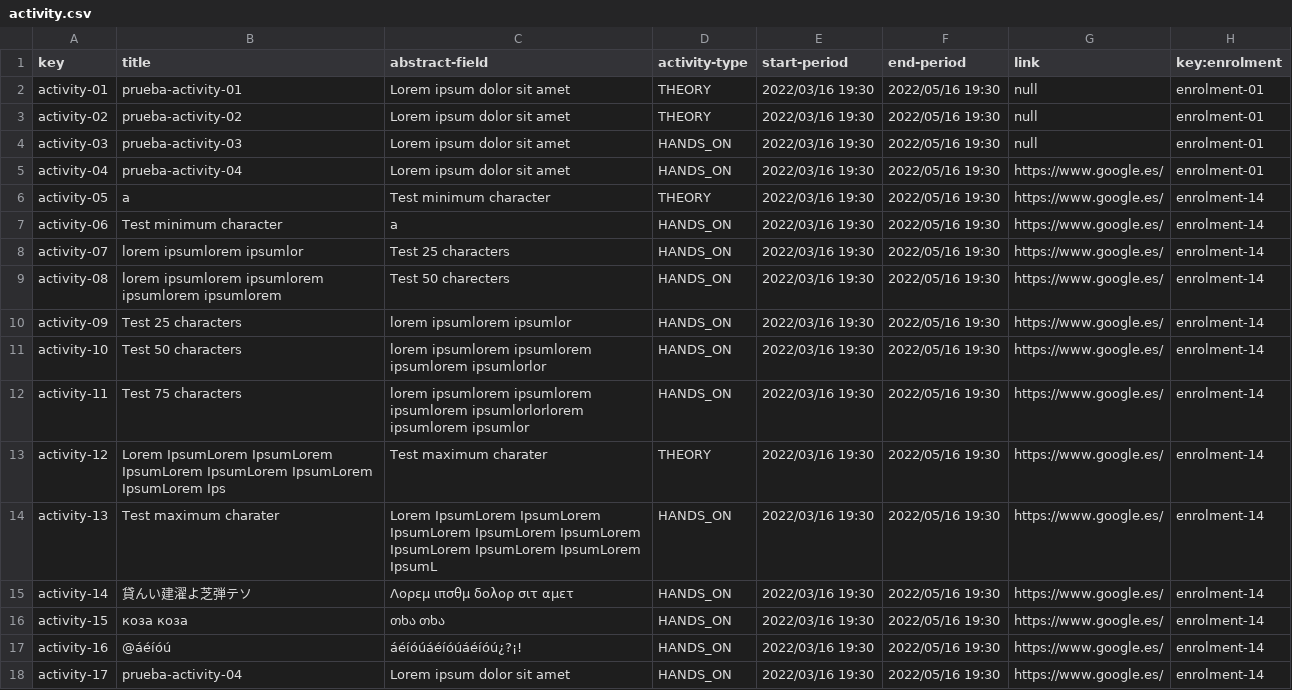
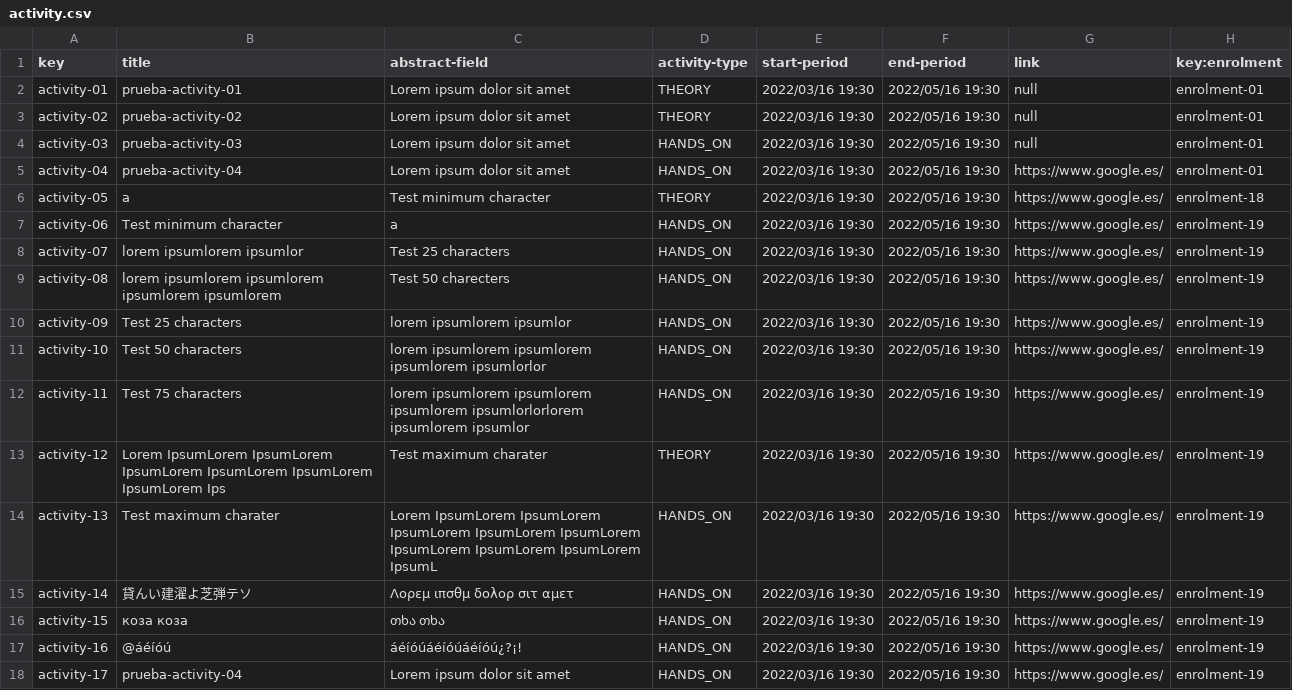
Before and after one commit to albert011/c1.03.14, a CSV file: src/main/webapp/WEB-INF/resources/sample-data/activity.csv, drawn as a sheet.

```diff
--- a/src/main/webapp/WEB-INF/resources/sample-data/activity.csv
+++ b/src/main/webapp/WEB-INF/resources/sample-data/activity.csv
@@ -5,14 +5,14 @@ activity-03,prueba-activity-03,Lorem ipsum dolor sit amet,HANDS_ON,2022/03/16 19
 activity-04,prueba-activity-04,Lorem ipsum dolor sit amet,HANDS_ON,2022/03/16 19:30,2022/05/16 19:30,https://www.google.es/,enrolment-01
-activity-05,a,Test minimum character,THEORY,2022/03/16 19:30,2022/05/16 19:30,https://www.google.es/,enrolment-14
-activity-06,Test minimum character,a,HANDS_ON,2022/03/16 19:30,2022/05/16 19:30,https://www.google.es/,enrolment-14
-activity-07,lorem ipsumlorem ipsumlor,Test 25 characters,HANDS_ON,2022/03/16 19:30,2022/05/16 19:30,https://www.google.es/,enrolment-14
-activity-08,lorem ipsumlorem ipsumlorem ipsumlorem ipsumlorem ,Test 50 charecters,HANDS_ON,2022/03/16 19:30,2022/05/16 19:30,https://www.google.es/,enrolment-14
-activity-09,Test 25 characters,lorem ipsumlorem ipsumlor,HANDS_ON,2022/03/16 19:30,2022/05/16 19:30,https://www.google.es/,enrolment-14
-activity-10,Test 50 characters,lorem ipsumlorem ipsumlorem ipsumlorem ipsumlorlor,HANDS_ON,2022/03/16 19:30,2022/05/16 19:30,https://www.google.es/,enrolment-14
-activity-11,Test 75 characters,lorem ipsumlorem ipsumlorem ipsumlorem ipsumlorlorlorem ipsumlorem ipsumlor,HANDS_ON,2022/03/16 19:30,2022/05/16 19:30,https://www.google.es/,enrolment-14
-activity-12,Lorem IpsumLorem IpsumLorem IpsumLorem IpsumLorem IpsumLorem IpsumLorem Ips,Test maximum charater,THEORY,2022/03/16 19:30,2022/05/16 19:30,https://www.google.es/,enrolment-14
-activity-13,Test maximum charater,Lorem IpsumLorem IpsumLorem IpsumLorem IpsumLorem IpsumLorem IpsumLorem IpsumLorem IpsumLorem IpsumL,HANDS_ON,2022/03/16 19:30,2022/05/16 19:30,https://www.google.es/,enrolment-14
-activity-14,貸んい建濯よ芝弾テソ,Λορεμ ιπσθμ δολορ σιτ αμετ,HANDS_ON,2022/03/16 19:30,2022/05/16 19:30,https://www.google.es/,enrolment-14
-activity-15,коза коза,თხა თხა,HANDS_ON,2022/03/16 19:30,2022/05/16 19:30,https://www.google.es/,enrolment-14
-activity-16,@áéíóú,áéíóúáéíóúáéíóú¿?¡!,HANDS_ON,2022/03/16 19:30,2022/05/16 19:30,https://www.google.es/,enrolment-14
-activity-17,prueba-activity-04,Lorem ipsum dolor sit amet,HANDS_ON,2022/03/16 19:30,2022/05/16 19:30,https://www.google.es/,enrolment-14
+activity-05,a,Test minimum character,THEORY,2022/03/16 19:30,2022/05/16 19:30,https://www.google.es/,enrolment-18
+activity-06,Test minimum character,a,HANDS_ON,2022/03/16 19:30,2022/05/16 19:30,https://www.google.es/,enrolment-19
+activity-07,lorem ipsumlorem ipsumlor,Test 25 characters,HANDS_ON,2022/03/16 19:30,2022/05/16 19:30,https://www.google.es/,enrolment-19
+activity-08,lorem ipsumlorem ipsumlorem ipsumlorem ipsumlorem ,Test 50 charecters,HANDS_ON,2022/03/16 19:30,2022/05/16 19:30,https://www.google.es/,enrolment-19
+activity-09,Test 25 characters,lorem ipsumlorem ipsumlor,HANDS_ON,2022/03/16 19:30,2022/05/16 19:30,https://www.google.es/,enrolment-19
+activity-10,Test 50 characters,lorem ipsumlorem ipsumlorem ipsumlorem ipsumlorlor,HANDS_ON,2022/03/16 19:30,2022/05/16 19:30,https://www.google.es/,enrolment-19
+activity-11,Test 75 characters,lorem ipsumlorem ipsumlorem ipsumlorem ipsumlorlorlorem ipsumlorem ipsumlor,HANDS_ON,2022/03/16 19:30,2022/05/16 19:30,https://www.google.es/,enrolment-19
+activity-12,Lorem IpsumLorem IpsumLorem IpsumLorem IpsumLorem IpsumLorem IpsumLorem Ips,Test maximum charater,THEORY,2022/03/16 19:30,2022/05/16 19:30,https://www.google.es/,enrolment-19
+activity-13,Test maximum charater,Lorem IpsumLorem IpsumLorem IpsumLorem IpsumLorem IpsumLorem IpsumLorem IpsumLorem IpsumLorem IpsumL,HANDS_ON,2022/03/16 19:30,2022/05/16 19:30,https://www.google.es/,enrolment-19
+activity-14,貸んい建濯よ芝弾テソ,Λορεμ ιπσθμ δολορ σιτ αμετ,HANDS_ON,2022/03/16 19:30,2022/05/16 19:30,https://www.google.es/,enrolment-19
+activity-15,коза коза,თხა თხა,HANDS_ON,2022/03/16 19:30,2022/05/16 19:30,https://www.google.es/,enrolment-19
+activity-16,@áéíóú,áéíóúáéíóúáéíóú¿?¡!,HANDS_ON,2022/03/16 19:30,2022/05/16 19:30,https://www.google.es/,enrolment-19
+activity-17,prueba-activity-04,Lorem ipsum dolor sit amet,HANDS_ON,2022/03/16 19:30,2022/05/16 19:30,https://www.google.es/,enrolment-19
```
Also changed, not shown: src/main/webapp/WEB-INF/resources/sample-data/enrolment.csv, src/main/webapp/WEB-INF/resources/sample-data/student.csv, 4 other files.
